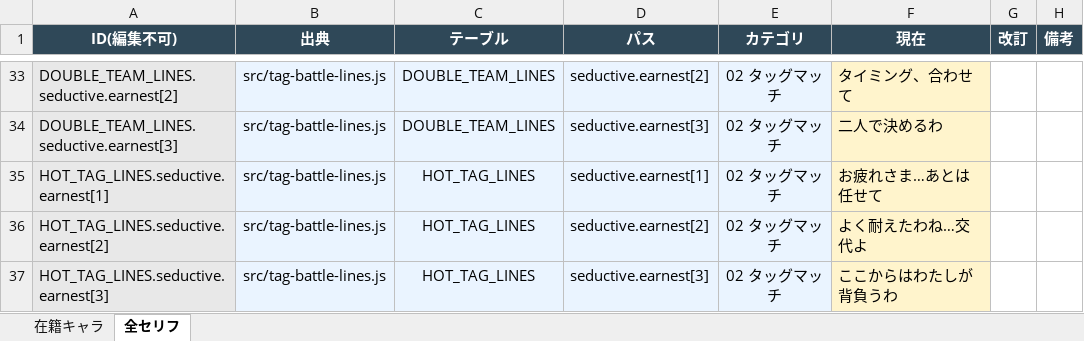
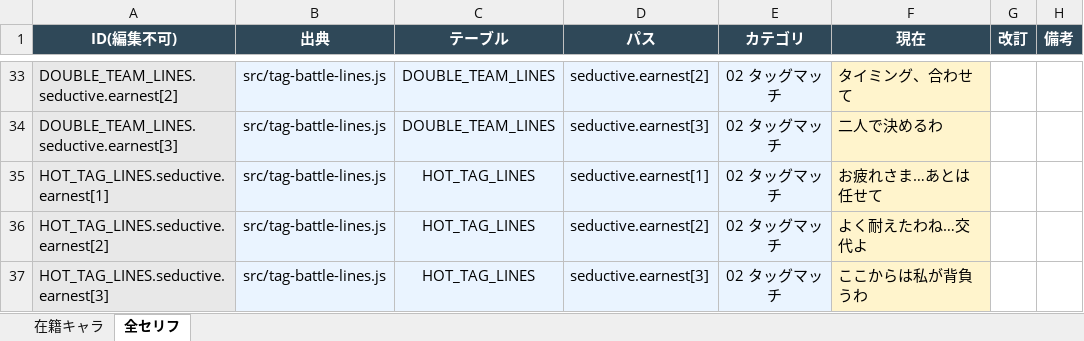
Before and after one commit to takoyaki-chan/wrestle-manager, an Excel workbook: セリフ編集/キャラタイプ別/蠱惑×真面目.xlsx, sheet 全セリフ, drawn as a sheet; only a part is shown, gaps mark what is left out; values as stored, in another font and other column widths than the file's, no borders; the diff covers the shown part only; the diff names each change by its address in the sheet, - before the commit and + after, or states it on an @@ line.

```diff
--- a/セリフ編集/キャラタイプ別/蠱惑×真面目.xlsx (sheet 全セリフ)
+++ b/セリフ編集/キャラタイプ別/蠱惑×真面目.xlsx (sheet 全セリフ)
-F37 (現在): ここからはわたしが背負うわ
+F37 (現在): ここからは私が背負うわ
```
Also changed, not shown: 2 added rows and 6 edited cells elsewhere in this sheet, sheet 在籍キャラ, セリフ編集/キャラタイプ別/丁寧×内気.xlsx, セリフ編集/キャラタイプ別/蠱惑×お気楽.xlsx, 42 other files.
